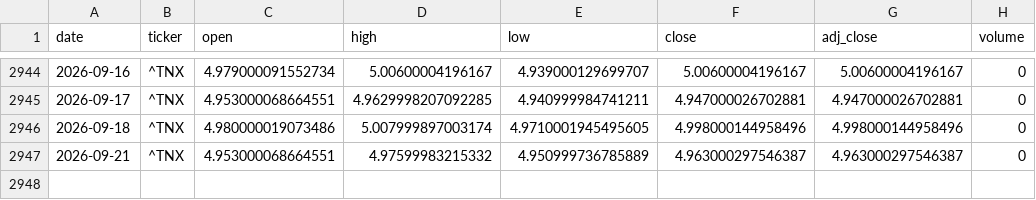
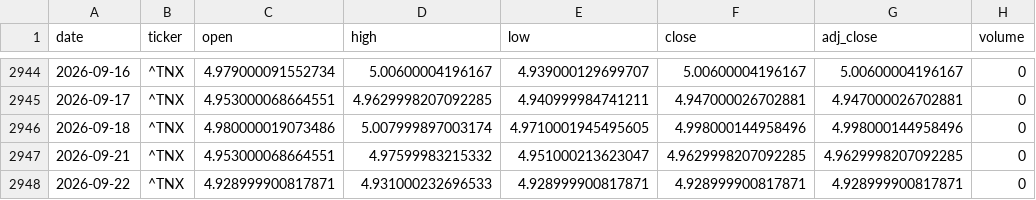
Before and after one commit to zid036116-ship-it/-, a CSV file: docs/market_data/美债10年期收益率___TNX.csv, drawn as a sheet; only a part is shown, gaps mark what is left out.

```diff
--- a/docs/market_data/美债10年期收益率___TNX.csv
+++ b/docs/market_data/美债10年期收益率___TNX.csv
@@ -2946,2 +2946,3 @@
 2026-09-18,^TNX,4.980000019073486,5.007999897003174,4.9710001945495605,4.998000144958496,4.998000144958496,0
-2026-09-21,^TNX,4.953000068664551,4.97599983215332,4.950999736785889,4.963000297546387,4.963000297546387,0
+2026-09-21,^TNX,4.953000068664551,4.97599983215332,4.951000213623047,4.9629998207092285,4.9629998207092285,0
+2026-09-22,^TNX,4.928999900817871,4.931000232696533,4.928999900817871,4.928999900817871,4.928999900817871,0
```
Also changed, not shown: docs/market_data/WTI原油__CL_F.csv, docs/market_data/恒生指数ETF_盈富基金__2800.HK.csv, 10 other files.
